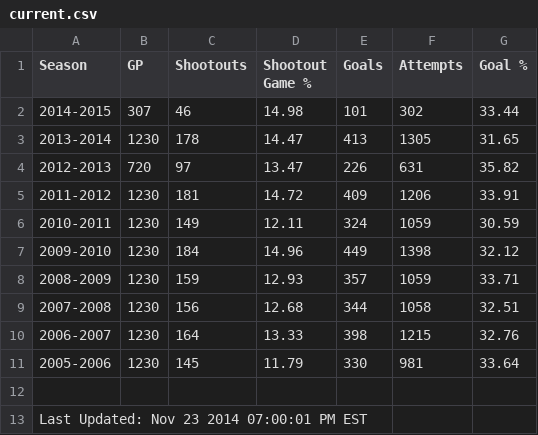
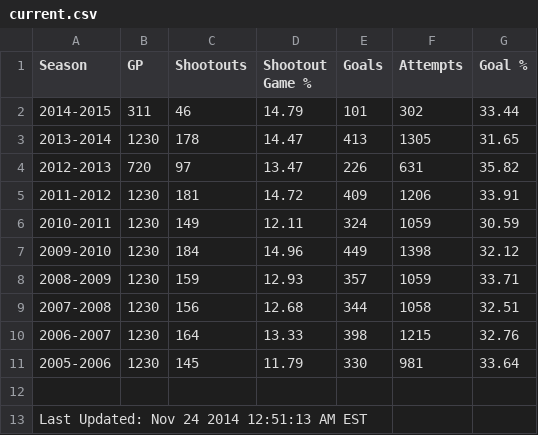
Before and after one commit to pyreking/Shootout, a CSV file: summary/current.csv, drawn as a sheet.

```diff
--- a/summary/current.csv
+++ b/summary/current.csv
@@ -1,3 +1,3 @@
 Season|GP|Shootouts|Shootout Game %|Goals|Attempts|Goal %
-2014-2015|307|46|14.98|101|302|33.44
+2014-2015|311|46|14.79|101|302|33.44
 2013-2014|1230|178|14.47|413|1305|31.65
@@ -12,2 +12,2 @@ Season|GP|Shootouts|Shootout Game %|Goals|Attempts|Goal %
 
-Last Updated: Nov 23 2014 07:00:01 PM EST
+Last Updated: Nov 24 2014 12:51:13 AM EST
```
Also changed, not shown: shots/shots.csv, summary/change_log.csv, 4 other files.
